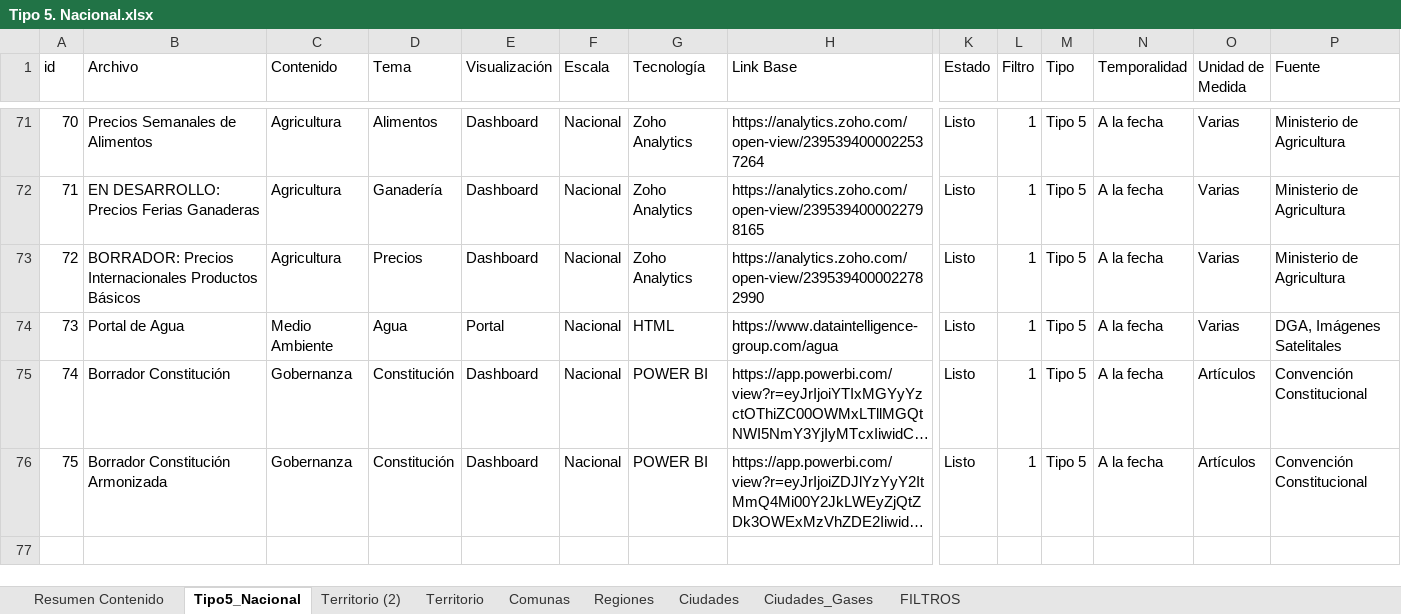
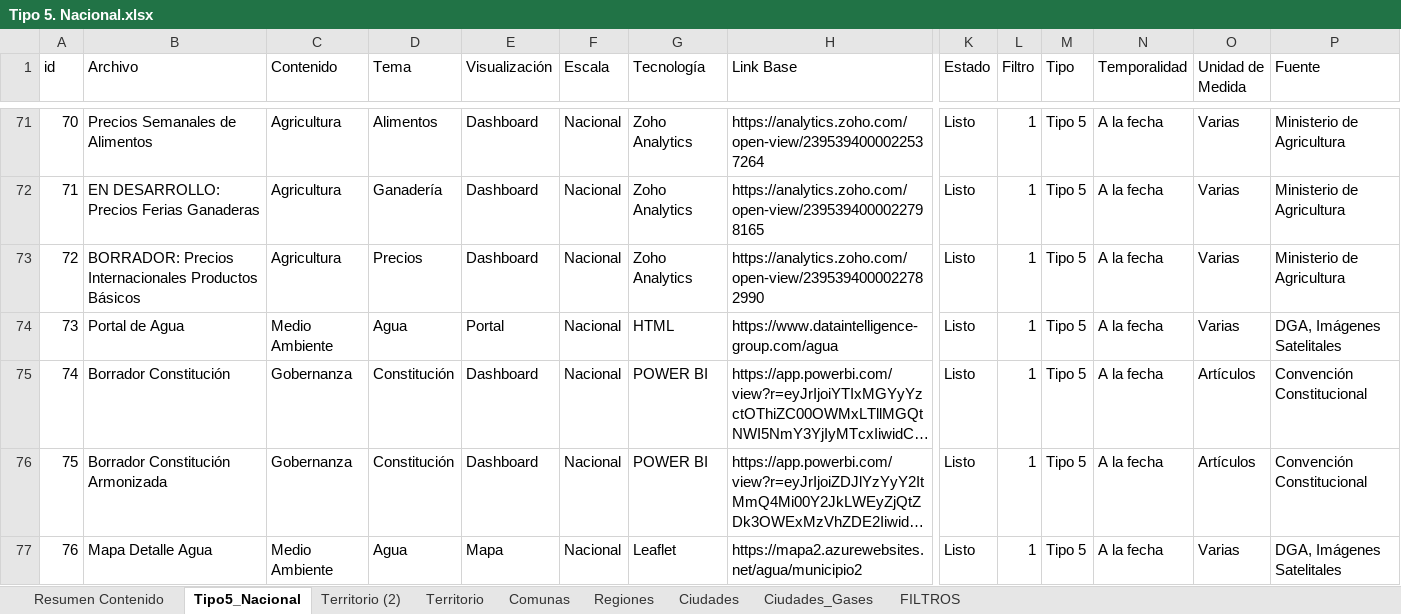
Before and after one commit to Sud-Austral/MONITOREO-DI, an Excel workbook: 000 BASE GENERAL 2022/Tipo 5. Nacional.xlsx, sheet Tipo5_Nacional, drawn as a sheet; only a part is shown, gaps mark what is left out; long unchanged cells end in …; values as stored, in another font and other column widths than the file's, no borders; conditional formats and table styles not drawn; rows hold the shown columns only; the diff names each change by its address in the sheet, - before the commit and + after, or states it on an @@ line.

Commit message:
Update Tipo 5. Nacional.xlsx

```diff
--- a/000 BASE GENERAL 2022/Tipo 5. Nacional.xlsx (sheet Tipo5_Nacional)
+++ b/000 BASE GENERAL 2022/Tipo 5. Nacional.xlsx (sheet Tipo5_Nacional)
+row 77: 76 | Mapa Detalle Agua | Medio Ambiente | Agua | Mapa | Nacional | Leaflet | https://mapa2.azurewebsites.net/agua/municipio2 | Listo | 1 | Tipo 5 | A la fecha | Varias | DGA, Imágenes Satelitales
```
Also changed, not shown: sheet Resumen Contenido.
